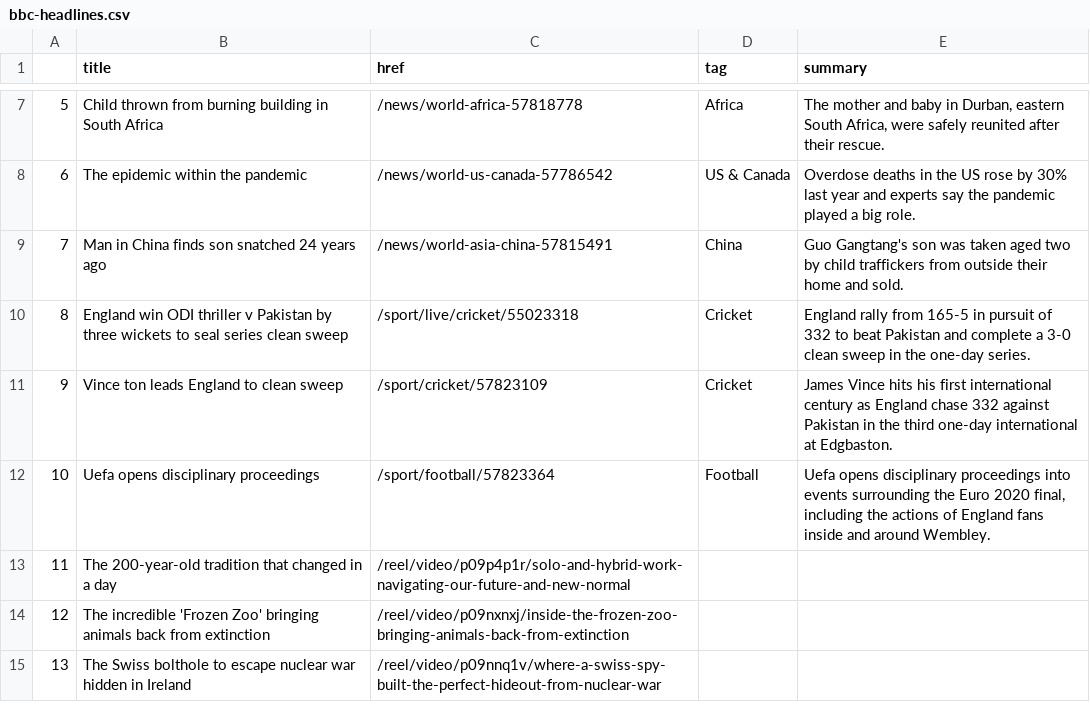
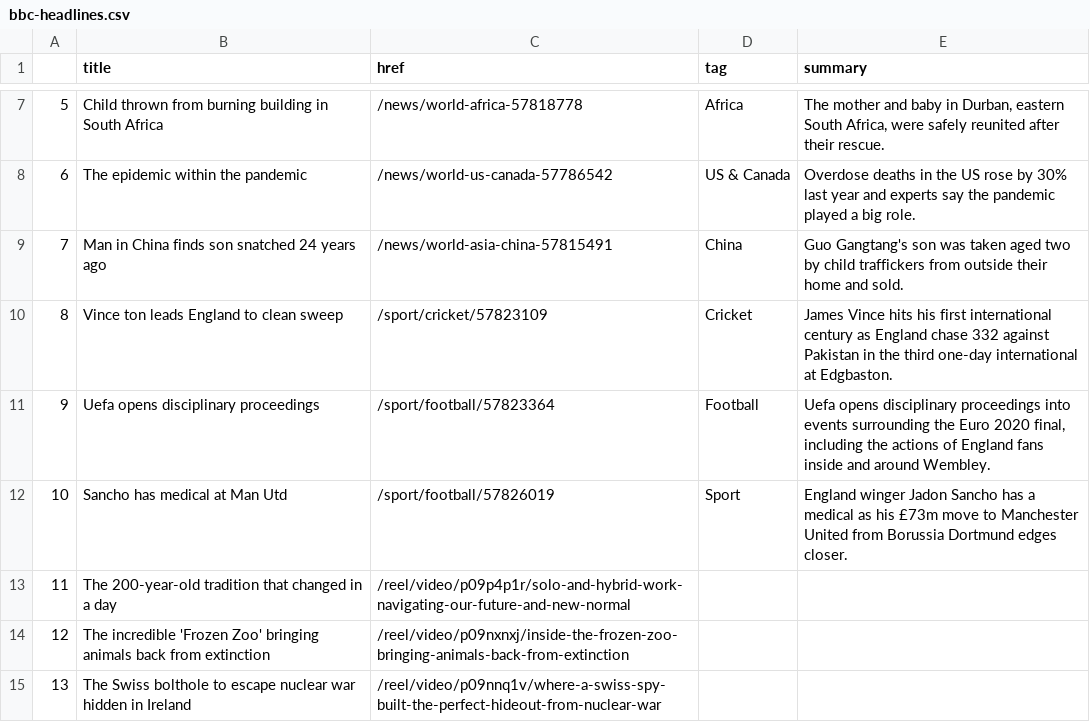
Before and after one commit to bronna/auto-scraper, a CSV file: bbc-headlines.csv, drawn as a sheet; only a part is shown, gaps mark what is left out; removed rows and columns are numbered as before the commit, all else as after; the diff names each change by its address in the sheet, - before the commit and + after, or states it on an @@ line.

```diff
--- a/bbc-headlines.csv
+++ b/bbc-headlines.csv
-row 10: 8 | England win ODI thriller v Pakistan by three wickets to seal series clean sweep | /sport/live/cricket/55023318 | Cricket | England rally from 165-5 in pursuit of 332 to beat Pakistan and complete a 3-0 clean sweep in the one-day series.
@@ column A renumbered between rows 10 and 11 @@
+row 12: 10 | Sancho has medical at Man Utd | /sport/football/57826019 | Sport | England winger Jadon Sancho has a medical as his £73m move to Manchester United from Borussia Dortmund edges closer.
```
